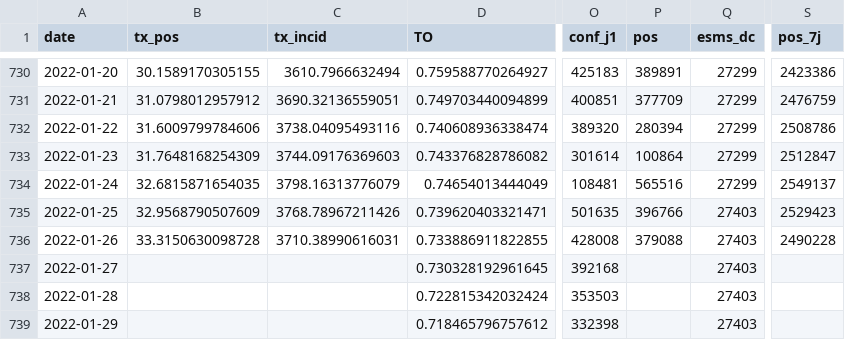
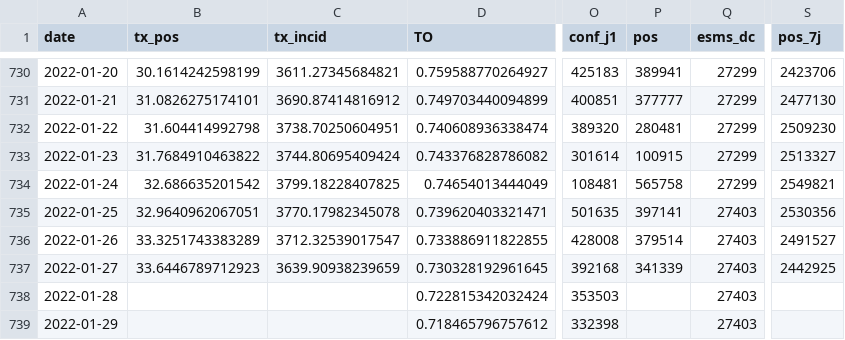
Before and after one commit to etalab/data-covid19-dashboard-widgets, a CSV file: files_previous/synthese_fra.csv, drawn as a sheet; only a part is shown, gaps mark what is left out; the diff covers the shown part only; the diff names each change by its address in the sheet, - before the commit and + after, or states it on an @@ line.

```diff
--- a/files_previous/synthese_fra.csv
+++ b/files_previous/synthese_fra.csv
-B730 (tx_pos): 30.1589170305155
+B730 (tx_pos): 30.1614242598199
-C730 (tx_incid): 3610.7966632494
+C730 (tx_incid): 3611.27345684821
-P730 (pos): 389891
+P730 (pos): 389941
-S730 (pos_7j): 2423386
+S730 (pos_7j): 2423706
-B731 (tx_pos): 31.0798012957912
+B731 (tx_pos): 31.0826275174101
-C731 (tx_incid): 3690.32136559051
+C731 (tx_incid): 3690.87414816912
-P731 (pos): 377709
+P731 (pos): 377777
-S731 (pos_7j): 2476759
+S731 (pos_7j): 2477130
-B732 (tx_pos): 31.6009799784606
+B732 (tx_pos): 31.604414992798
-C732 (tx_incid): 3738.04095493116
+C732 (tx_incid): 3738.70250604951
-P732 (pos): 280394
+P732 (pos): 280481
-S732 (pos_7j): 2508786
+S732 (pos_7j): 2509230
-B733 (tx_pos): 31.7648168254309
+B733 (tx_pos): 31.7684910463822
-C733 (tx_incid): 3744.09176369603
+C733 (tx_incid): 3744.80695409424
-P733 (pos): 100864
+P733 (pos): 100915
-S733 (pos_7j): 2512847
+S733 (pos_7j): 2513327
-B734 (tx_pos): 32.6815871654035
+B734 (tx_pos): 32.686635201542
-C734 (tx_incid): 3798.16313776079
+C734 (tx_incid): 3799.18228407825
-P734 (pos): 565516
+P734 (pos): 565758
-S734 (pos_7j): 2549137
+S734 (pos_7j): 2549821
-B735 (tx_pos): 32.9568790507609
+B735 (tx_pos): 32.9640962067051
-C735 (tx_incid): 3768.78967211426
+C735 (tx_incid): 3770.17982345078
-P735 (pos): 396766
+P735 (pos): 397141
-S735 (pos_7j): 2529423
+S735 (pos_7j): 2530356
-B736 (tx_pos): 33.3150630098728
+B736 (tx_pos): 33.3251743383289
-C736 (tx_incid): 3710.38990616031
+C736 (tx_incid): 3712.32539017547
-P736 (pos): 379088
+P736 (pos): 379514
-S736 (pos_7j): 2490228
+S736 (pos_7j): 2491527
-B737 (tx_pos): (empty)
+B737 (tx_pos): 33.6446789712923
-C737 (tx_incid): (empty)
+C737 (tx_incid): 3639.90938239659
-P737 (pos): (empty)
+P737 (pos): 341339
-S737 (pos_7j): (empty)
+S737 (pos_7j): 2442925
```
Also changed, not shown: 1 added row and 62 edited cells elsewhere in this file, files_previous/prop_variants_fra.csv, 34 other files.
